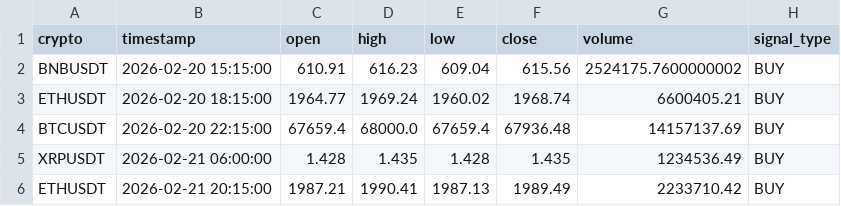
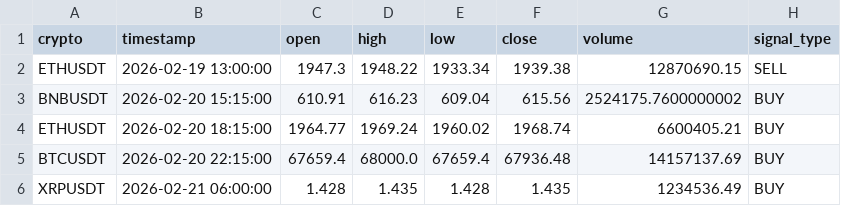
Before and after one commit to asusrog1650/automation_run_15mins, a CSV file: last_signals.csv, drawn as a sheet; removed rows and columns are numbered as before the commit, all else as after; the diff names each change by its address in the sheet, - before the commit and + after, or states it on an @@ line.

```diff
--- a/last_signals.csv
+++ b/last_signals.csv
+row 2: ETHUSDT | 2026-02-19 13:00:00 | 1947.3 | 1948.22 | 1933.34 | 1939.38 | 12870690.15 | SELL
-row 6: ETHUSDT | 2026-02-21 20:15:00 | 1987.21 | 1990.41 | 1987.13 | 1989.49 | 2233710.42 | BUY
```
